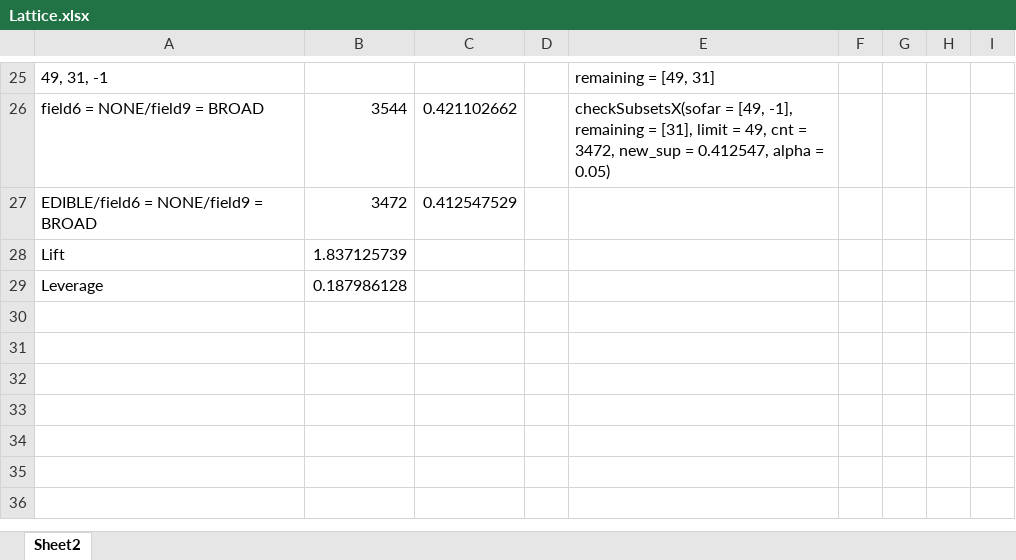
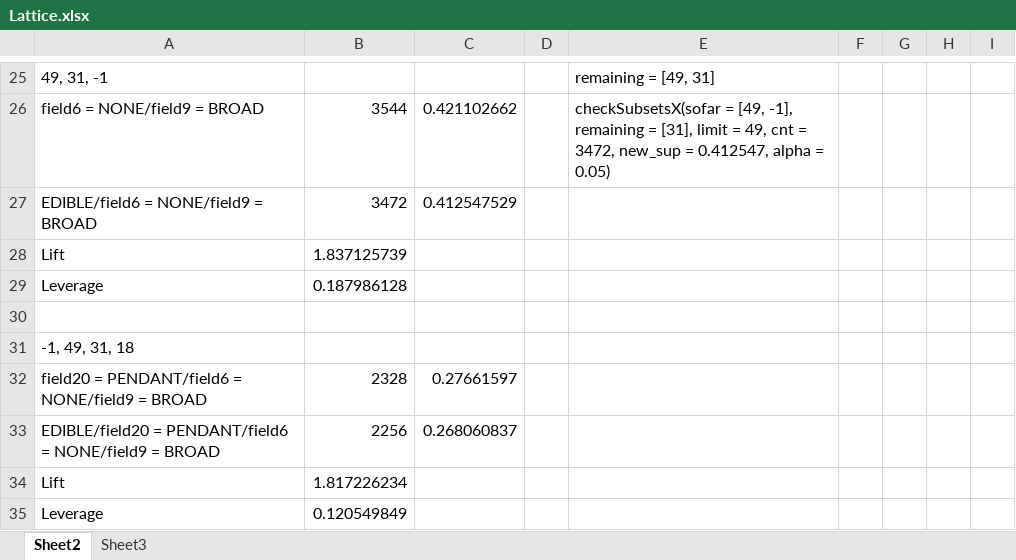
Before and after one commit to situsnow/OpusMiner_SDRD, an Excel workbook: File/Lattice.xlsx, sheet Sheet2, drawn as a sheet; only a part is shown, gaps mark what is left out; values as stored, in another font and other column widths than the file's, no borders; the diff names each change by its address in the sheet, - before the commit and + after, or states it on an @@ line.

```diff
--- a/File/Lattice.xlsx (sheet Sheet2)
+++ b/File/Lattice.xlsx (sheet Sheet2)
+sheet tab: Sheet3
+row 30: (empty)
+row 31: -1, 49, 31, 18
+row 32: field20 = PENDANT/field6 = NONE/field9 = BROAD | 2328 | 0.27661597
+row 33: EDIBLE/field20 = PENDANT/field6 = NONE/field9 = BROAD | 2256 | 0.268060837
+row 34: Lift | 1.817226234
+row 35: Leverage | 0.120549849
```
Also changed, not shown: 16 other files.
